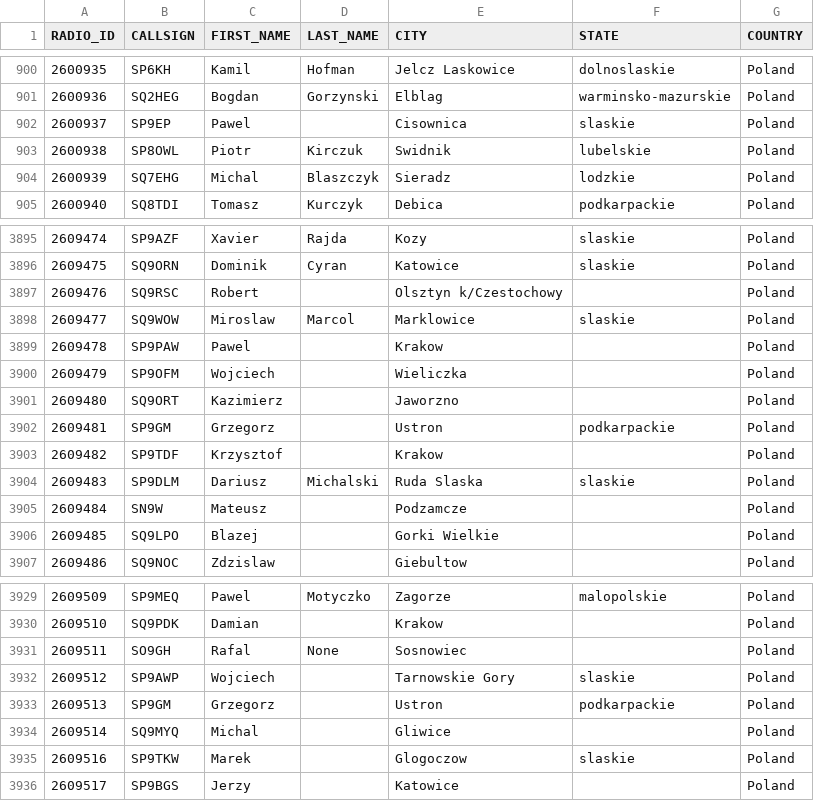
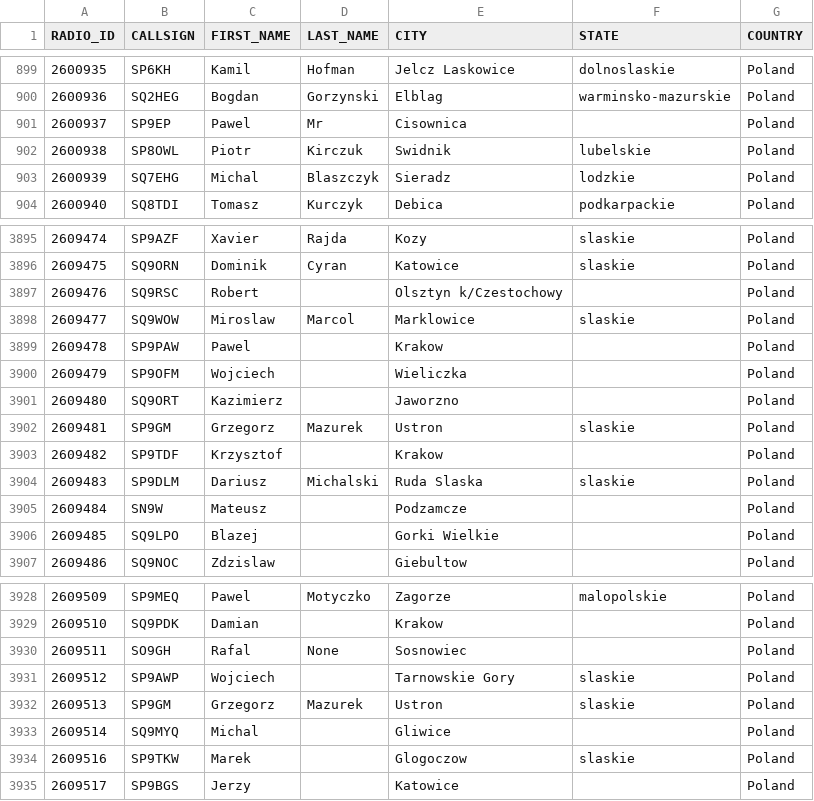
Before and after one commit to walczakkamil/dmr_users, a CSV file: user_PL_wo_diacritics.csv, drawn as a sheet; only a part is shown, gaps mark what is left out; the diff covers the shown part only.

```diff
--- a/user_PL_wo_diacritics.csv
+++ b/user_PL_wo_diacritics.csv
@@ -901,3 +900,3 @@ RADIO_ID,CALLSIGN,FIRST_NAME,LAST_NAME,CITY,STATE,COUNTRY
 2600936,SQ2HEG,Bogdan,Gorzynski,Elblag,warminsko-mazurskie,Poland
-2600937,SP9EP,Pawel,,Cisownica,slaskie,Poland
+2600937,SP9EP,Pawel,Mr,Cisownica,,Poland
 2600938,SP8OWL,Piotr,Kirczuk,Swidnik,lubelskie,Poland
@@ -3901,3 +3901,3 @@ RADIO_ID,CALLSIGN,FIRST_NAME,LAST_NAME,CITY,STATE,COUNTRY
 2609480,SQ9ORT,Kazimierz,,Jaworzno,,Poland
-2609481,SP9GM,Grzegorz,,Ustron,podkarpackie,Poland
+2609481,SP9GM,Grzegorz,Mazurek,Ustron,slaskie,Poland
 2609482,SP9TDF,Krzysztof,,Krakow,,Poland
@@ -3932,3 +3931,3 @@ RADIO_ID,CALLSIGN,FIRST_NAME,LAST_NAME,CITY,STATE,COUNTRY
 2609512,SP9AWP,Wojciech,,Tarnowskie Gory,slaskie,Poland
-2609513,SP9GM,Grzegorz,,Ustron,podkarpackie,Poland
+2609513,SP9GM,Grzegorz,Mazurek,Ustron,slaskie,Poland
 2609514,SQ9MYQ,Michal,,Gliwice,,Poland
```
Also changed, not shown: 2 added rows, 3 removed rows and 3 edited cells elsewhere in this file.
